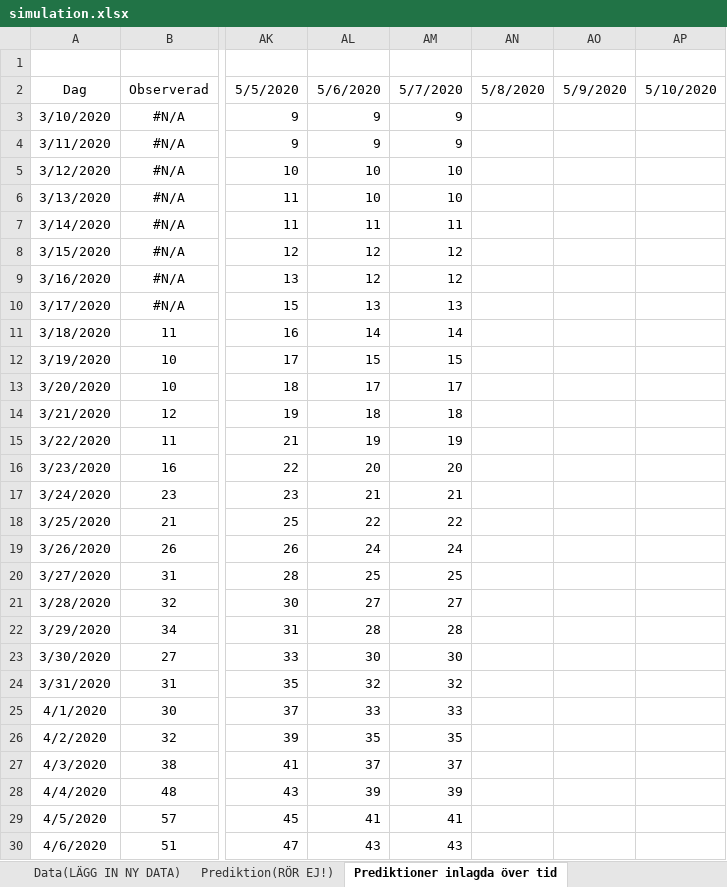
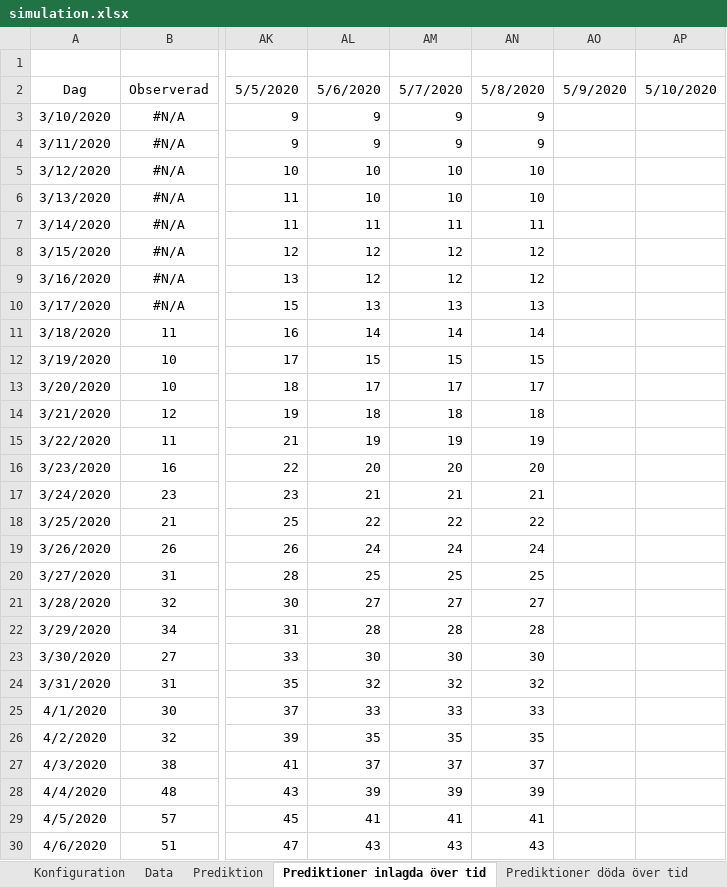
Before and after one commit to LarsAstrom/CoronaPrediction, an Excel workbook: excel_ark/simulation.xlsx, sheet Prediktioner inlagda över tid, drawn as a sheet; only a part is shown, gaps mark what is left out; values as stored, in another font and other column widths than the file's, no borders; the diff covers the shown part only; the diff names each change by its address in the sheet, - before the commit and + after, or states it on an @@ line.

```diff
--- a/excel_ark/simulation.xlsx (sheet Prediktioner inlagda över tid)
+++ b/excel_ark/simulation.xlsx (sheet Prediktioner inlagda över tid)
-sheet tab: Data(LÄGG IN NY DATA)
+sheet tab: Data
-sheet tab: Prediktion(RÖR EJ!)
+sheet tab: Prediktion
-AN3:AN4: (empty)
+AN3:AN4: 9
-AN5:AN6: (empty)
+AN5:AN6: 10
-AN7: (empty)
+AN7: 11
-AN8:AN9: (empty)
+AN8:AN9: 12
-AN10: (empty)
+AN10: 13
-AN11: (empty)
+AN11: 14
-AN12: (empty)
+AN12: 15
-AN13: (empty)
+AN13: 17
-AN14: (empty)
+AN14: 18
-AN15: (empty)
+AN15: 19
-AN16: (empty)
+AN16: 20
-AN17: (empty)
+AN17: 21
-AN18: (empty)
+AN18: 22
-AN19: (empty)
+AN19: 24
-AN20: (empty)
+AN20: 25
-AN21: (empty)
+AN21: 27
-AN22: (empty)
+AN22: 28
-AN23: (empty)
+AN23: 30
-AN24: (empty)
+AN24: 32
-AN25: (empty)
+AN25: 33
-AN26: (empty)
+AN26: 35
-AN27: (empty)
+AN27: 37
-AN28: (empty)
+AN28: 39
-AN29: (empty)
+AN29: 41
-AN30: (empty)
+AN30: 43
```
Also changed, not shown: 338 edited cells elsewhere in this sheet, sheet Resultat prediktioner över tid, sheet Prediktioner döda över tid, sheet Data, sheet Prediktion, other sheet tabs, formulas that keep their value, charts or pictures, 7 other files.
